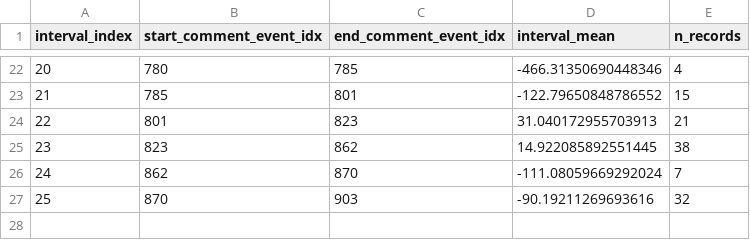
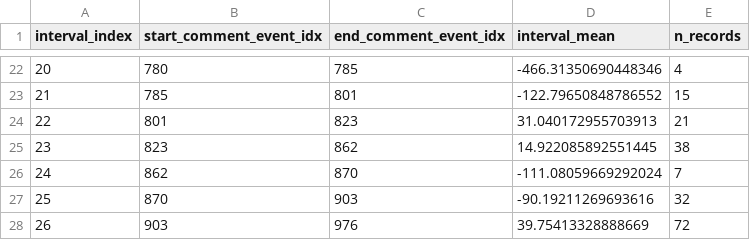
Before and after one commit to Jake-Purton/guh_quant, a CSV file: intervals_between_comments.csv, drawn as a sheet; only a part is shown, gaps mark what is left out; the diff names each change by its address in the sheet, - before the commit and + after, or states it on an @@ line.

```diff
--- a/intervals_between_comments.csv
+++ b/intervals_between_comments.csv
+row 28: 26 | 903 | 976 | 39.75413328888669 | 72
```
Also changed, not shown: 5 other files.
